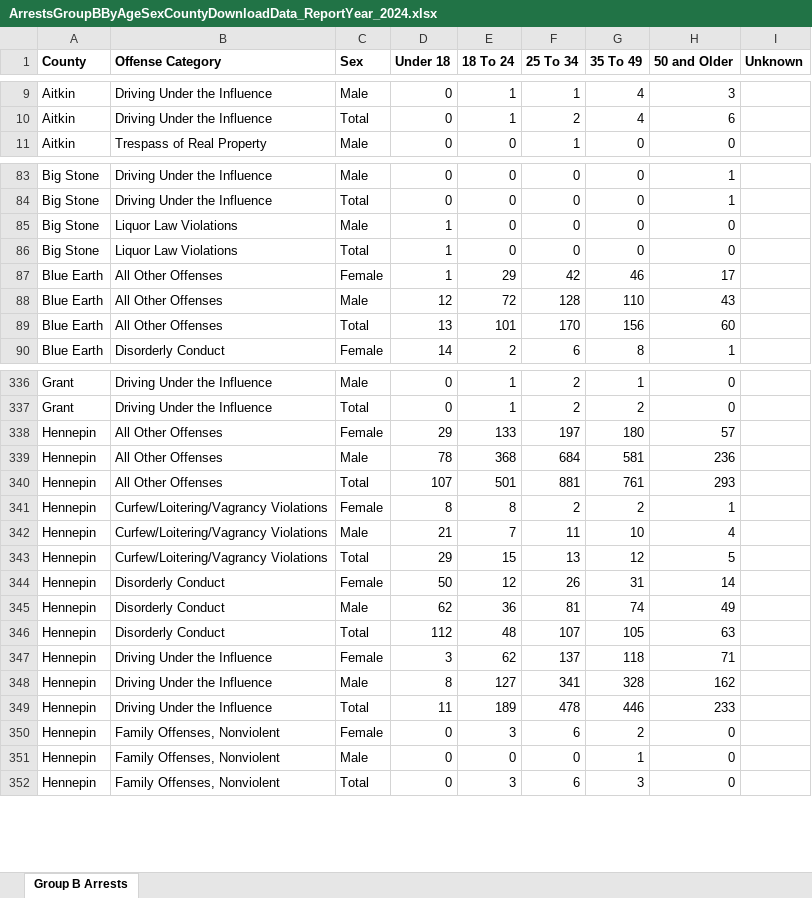
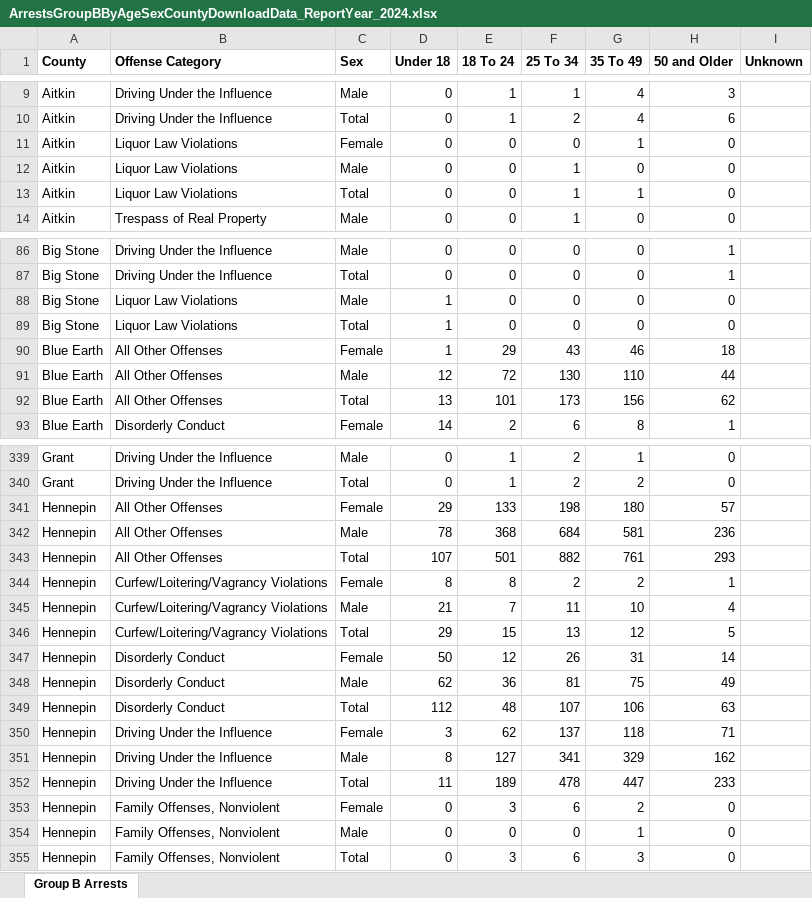
Before and after one commit to striblab/crimedash, an Excel workbook: store/arrests/ArrestsGroupBByAgeSexCountyDownloadData_ReportYear_2024.xlsx, sheet Group B Arrests, drawn as a sheet; only a part is shown, gaps mark what is left out; values as stored, in another font and other column widths than the file's, no borders; addresses are those after the commit; the diff covers the shown part only; the diff names each change by its address in the sheet, - before the commit and + after, or states it on an @@ line.

```diff
--- a/store/arrests/ArrestsGroupBByAgeSexCountyDownloadData_ReportYear_2024.xlsx (sheet Group B Arrests)
+++ b/store/arrests/ArrestsGroupBByAgeSexCountyDownloadData_ReportYear_2024.xlsx (sheet Group B Arrests)
+row 11: Aitkin | Liquor Law Violations | Female | 0 | 0 | 0 | 1 | 0
+row 12: Aitkin | Liquor Law Violations | Male | 0 | 0 | 1 | 0 | 0
+row 13: Aitkin | Liquor Law Violations | Total | 0 | 0 | 1 | 1 | 0
-F90 (25 To 34): 42
+F90 (25 To 34): 43
-H90 (50 and Older): 17
+H90 (50 and Older): 18
-F91 (25 To 34): 128
+F91 (25 To 34): 130
-H91 (50 and Older): 43
+H91 (50 and Older): 44
-F92 (25 To 34): 170
+F92 (25 To 34): 173
-H92 (50 and Older): 60
+H92 (50 and Older): 62
-F341 (25 To 34): 197
+F341 (25 To 34): 198
-F343 (25 To 34): 881
+F343 (25 To 34): 882
-G348 (35 To 49): 74
+G348 (35 To 49): 75
-G349 (35 To 49): 105
+G349 (35 To 49): 106
-G351 (35 To 49): 328
+G351 (35 To 49): 329
-G352 (35 To 49): 446
+G352 (35 To 49): 447
```
Also changed, not shown: 26 edited cells elsewhere in this sheet, store/arrests/ArrestsGroupAByAgeSexCountyDownloadData_ReportYear_2024.xlsx, store/suburbs/OffenseCountyMunicipalByAgencyDownloadData_ReportYear_2021.xlsx, 41 other files.
